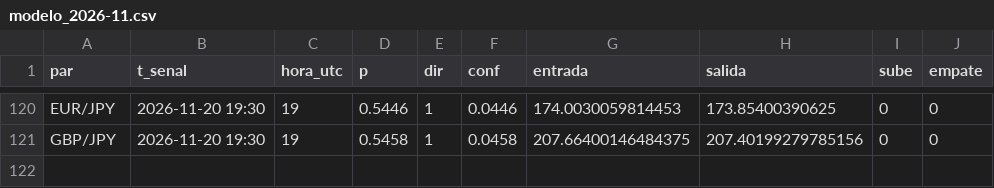
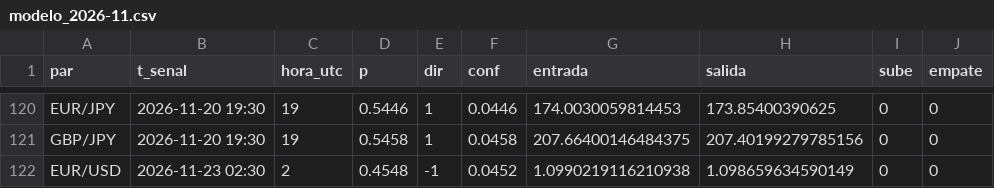
Before and after one commit to tucuman-ahorra/Senales, a CSV file: datos/modelo_2026-11.csv, drawn as a sheet; only a part is shown, gaps mark what is left out.

Commit message:
datos 2026-11-23 03:31

```diff
--- a/datos/modelo_2026-11.csv
+++ b/datos/modelo_2026-11.csv
@@ -121 +121,2 @@ EUR/JPY,2026-11-20 19:30,19,0.5446,1,0.0446,174.0030059814453,173.85400390625,0,
 GBP/JPY,2026-11-20 19:30,19,0.5458,1,0.0458,207.66400146484375,207.40199279785156,0,0
+EUR/USD,2026-11-23 02:30,2,0.4548,-1,0.0452,1.0990219116210938,1.098659634590149,0,0
```
Also changed, not shown: 3 other files.
